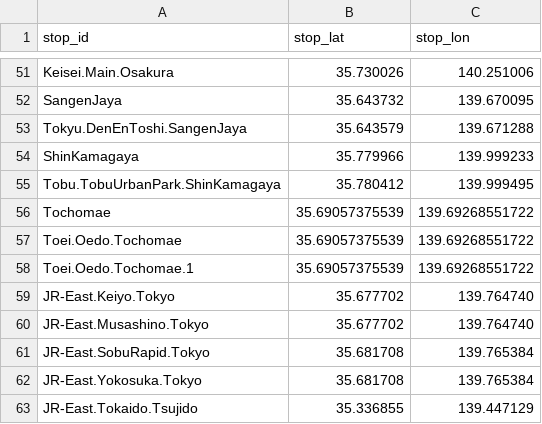
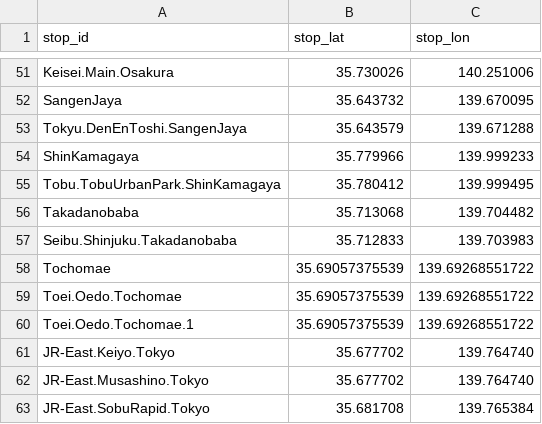
Before and after one commit to MKuranowski/TokyoGTFS, a CSV file: data/stations.csv, drawn as a sheet; only a part is shown, gaps mark what is left out; the shorter side is filled out with more unchanged rows; the diff names each change by its address in the sheet, - before the commit and + after, or states it on an @@ line.

Commit message:
Rail: Seibu shapes

```diff
--- a/data/stations.csv
+++ b/data/stations.csv
+row 56: Takadanobaba | 35.713068 | 139.704482
+row 57: Seibu.Shinjuku.Takadanobaba | 35.712833 | 139.703983
```
Also changed, not shown: data/routes.csv, 1 other file.
